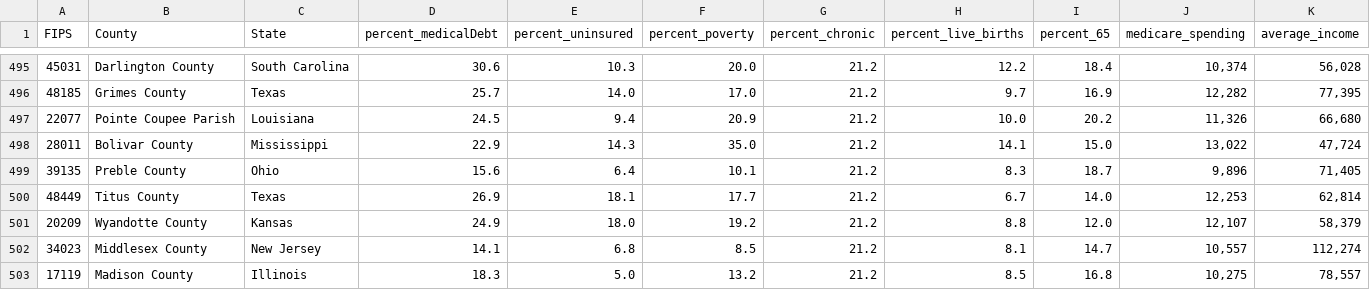
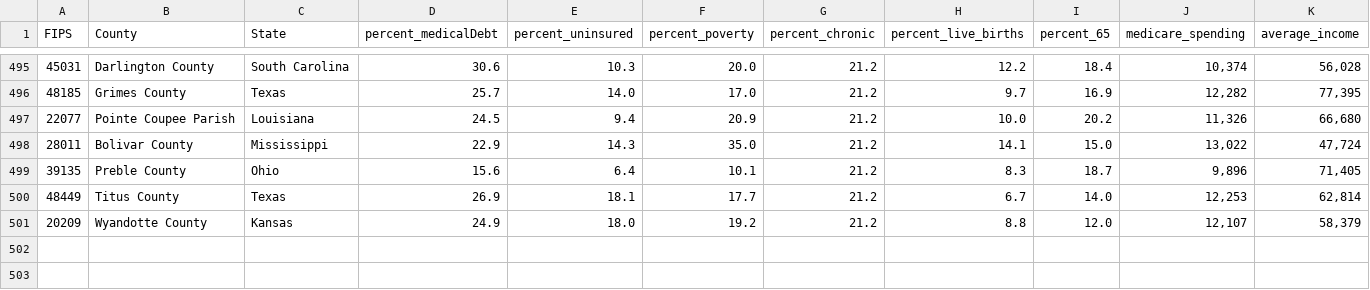
Before and after one commit to juweek/beeswarm, a CSV file: top_chronic_illnesses.csv, drawn as a sheet; only a part is shown, gaps mark what is left out; the diff names each change by its address in the sheet, - before the commit and + after, or states it on an @@ line.

```diff
--- a/top_chronic_illnesses.csv
+++ b/top_chronic_illnesses.csv
-row 502: 34023 | Middlesex County | New Jersey | 14.1 | 6.8 | 8.5 | 21.2 | 8.1 | 14.7 | 10,557 | 112,274
-row 503: 17119 | Madison County | Illinois | 18.3 | 5.0 | 13.2 | 21.2 | 8.5 | 16.8 | 10,275 | 78,557
```
Also changed, not shown: lower_chronic_illnesses.csv, 2 other files.
